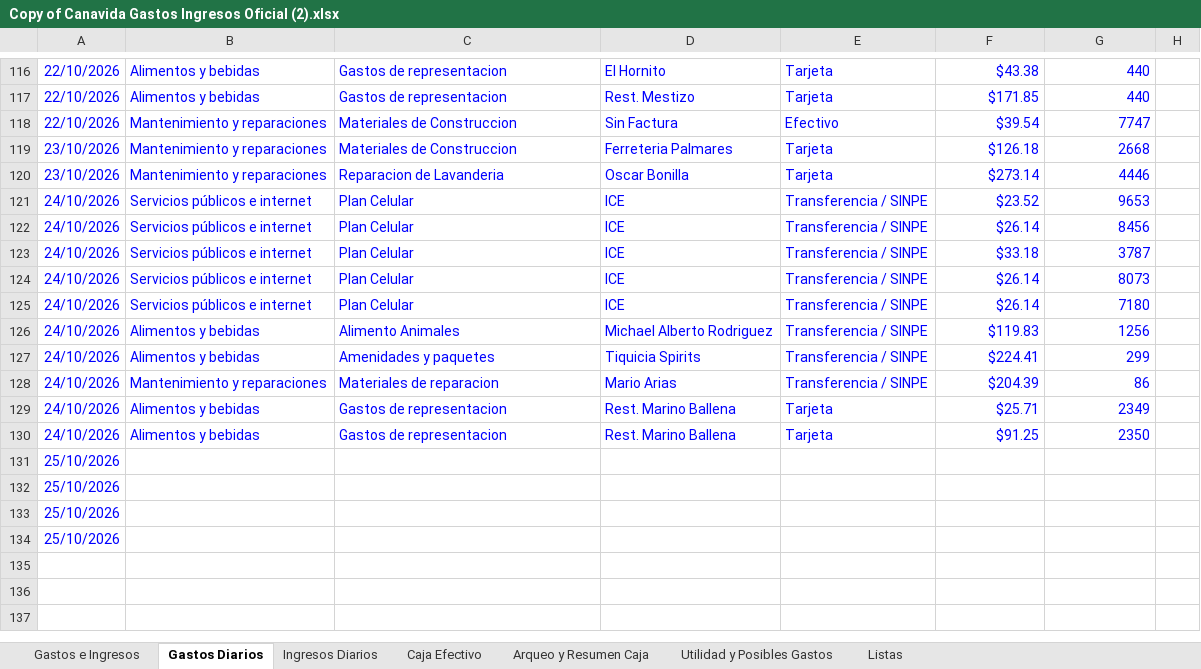
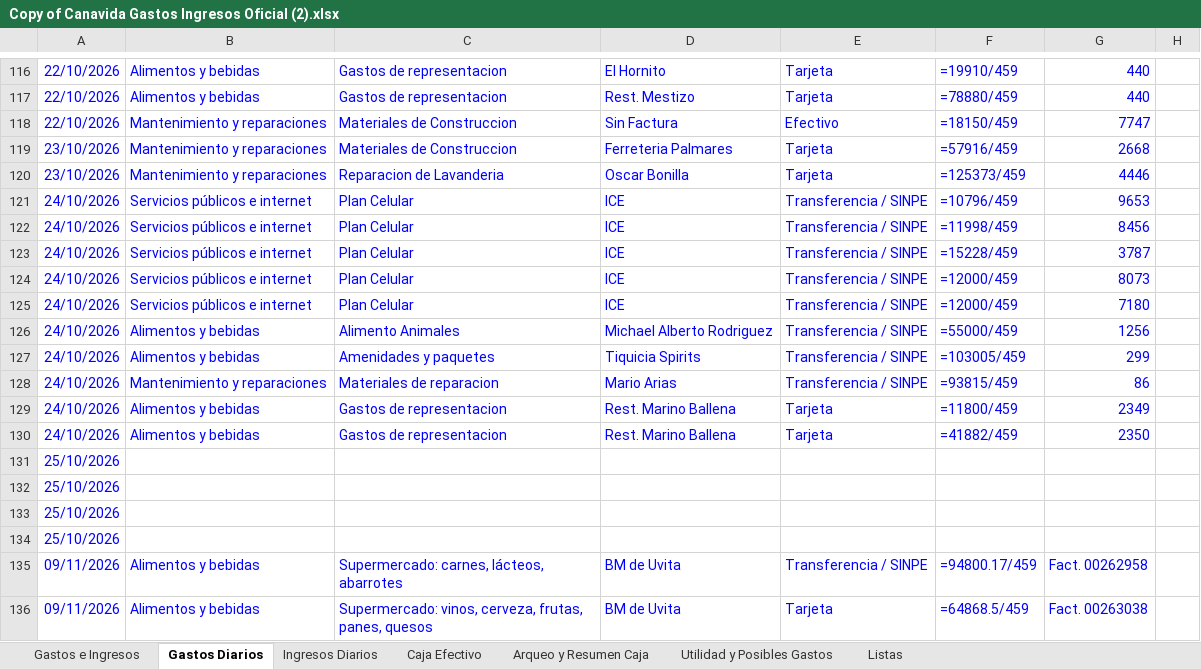
Before and after one commit to charliebrowncr/Gastosofi, an Excel workbook: Copy of Canavida Gastos Ingresos Oficial (2).xlsx, sheet Gastos Diarios, drawn as a sheet; only a part is shown, gaps mark what is left out; values as stored, in another font and other column widths than the file's, no borders; formulas without a stored value are shown as written; charts and pictures not drawn; the diff covers the shown part only; the diff names each change by its address in the sheet, - before the commit and + after, or states it on an @@ line.

```diff
--- a/Copy of Canavida Gastos Ingresos Oficial (2).xlsx (sheet Gastos Diarios)
+++ b/Copy of Canavida Gastos Ingresos Oficial (2).xlsx (sheet Gastos Diarios)
-F116: $43.38
+F116: =19910/459
-F117: $171.85
+F117: =78880/459
-F118: $39.54
+F118: =18150/459
-F119: $126.18
+F119: =57916/459
-F120: $273.14
+F120: =125373/459
-F121: $23.52
+F121: =10796/459
-F122: $26.14
+F122: =11998/459
-F123: $33.18
+F123: =15228/459
-F124:F125: $26.14
+F124:F125: =12000/459
-F126: $119.83
+F126: =55000/459
-F127: $224.41
+F127: =103005/459
-F128: $204.39
+F128: =93815/459
-F129: $25.71
+F129: =11800/459
-F130: $91.25
+F130: =41882/459
+row 135: 09/11/2026 | Alimentos y bebidas | Supermercado: carnes, lácteos, abarrotes | BM de Uvita | Transferencia / SINPE | =94800.17/459 | Fact. 00262958
+row 136: 09/11/2026 | Alimentos y bebidas | Supermercado: vinos, cerveza, frutas, panes, quesos | BM de Uvita | Tarjeta | =64868.5/459 | Fact. 00263038
```
Also changed, not shown: 98 edited cells elsewhere in this sheet, sheet Caja Efectivo, sheet Arqueo y Resumen Caja, sheet Utilidad y Posibles Gastos, sheet Gastos e Ingresos, sheet Listas, sheet Ingresos Diarios, charts or pictures, 4 other files.
